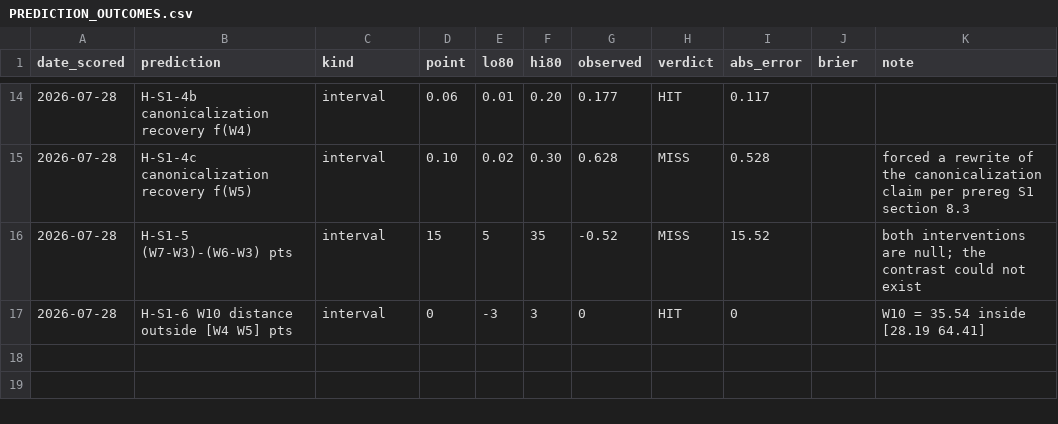
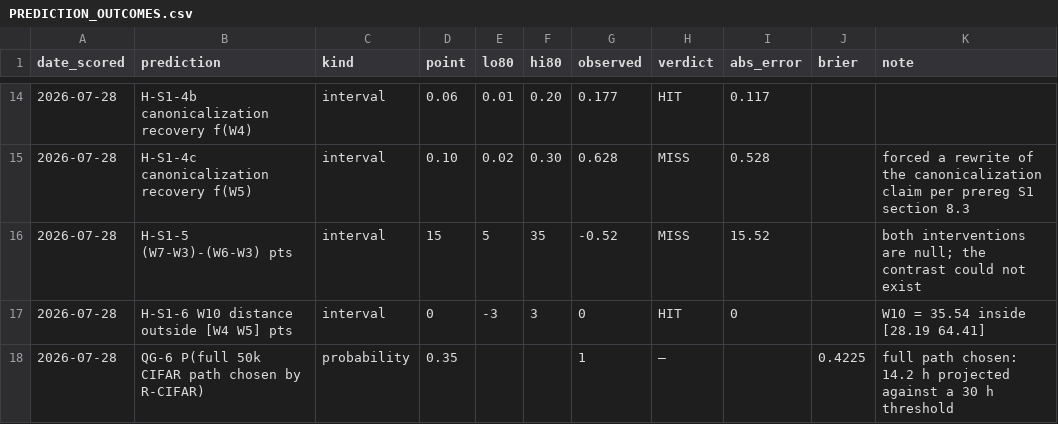
Before and after one commit to ITheClixs/project-siren-gap, a CSV file: docs/PREDICTION_OUTCOMES.csv, drawn as a sheet; only a part is shown, gaps mark what is left out.

Commit message:
feat: R-CIFAR decision (full path) + G4 chain launch; fix pgrep self-match deadlock
Clean uncontended throughput probe at the frozen config: 0.0821 s/fit = 12.18
fits/s, derated 10.59. Full path projects 14.2 h against the rule's 30 h
threshold, so the full 50k/10k corpus is taken (fallback would have been 6.1 h).
QG-6 scored at Brier 0.42 - I had put 35% on this outcome.

scripts/18_cifar_decision.sh takes the measurement and applies the rule mechanically
rather than by judgement, and reports the projection under both the registered
(510k) and corrected (540k) fit counts.

Also fixes a deadlock that cost ~15 minutes: `pgrep -f <pattern>` matches any shell
whose command line contains the pattern, including a polling one-liner started to
watch for that same job, so the decision script waited on a phantom that was
itself. The chain scripts now match the python process specifically and carry a
comment saying why.

```diff
--- a/docs/PREDICTION_OUTCOMES.csv
+++ b/docs/PREDICTION_OUTCOMES.csv
@@ -17 +17,2 @@ date_scored,prediction,kind,point,lo80,hi80,observed,verdict,abs_error,brier,not
 2026-07-28,H-S1-6 W10 distance outside [W4 W5] pts,interval,0,-3,3,0,HIT,0,,W10 = 35.54 inside [28.19 64.41]
+2026-07-28,QG-6 P(full 50k CIFAR path chosen by R-CIFAR),probability,0.35,,,1,—,,0.4225,full path chosen: 14.2 h projected against a 30 h threshold
```
Also changed, not shown: 6 other files.
